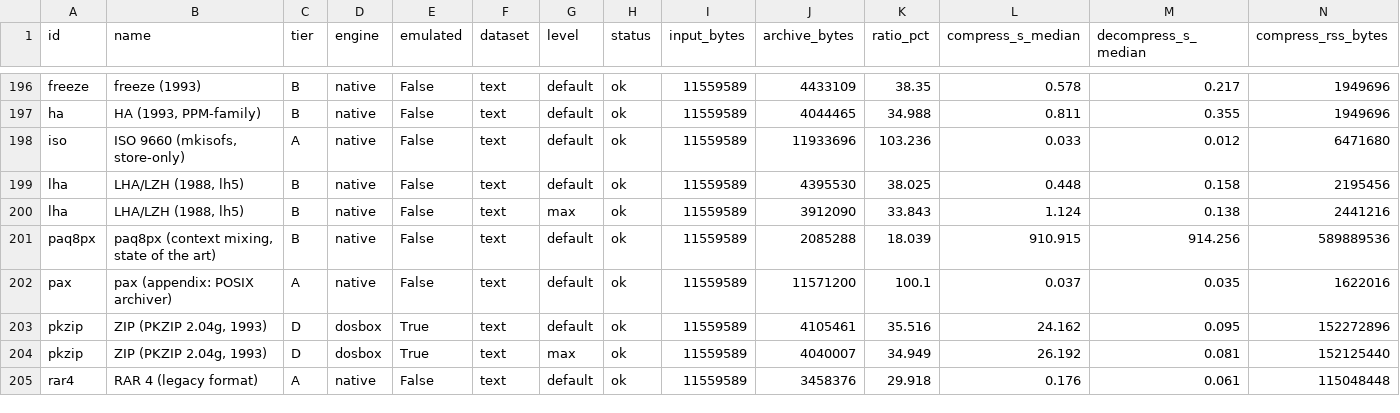
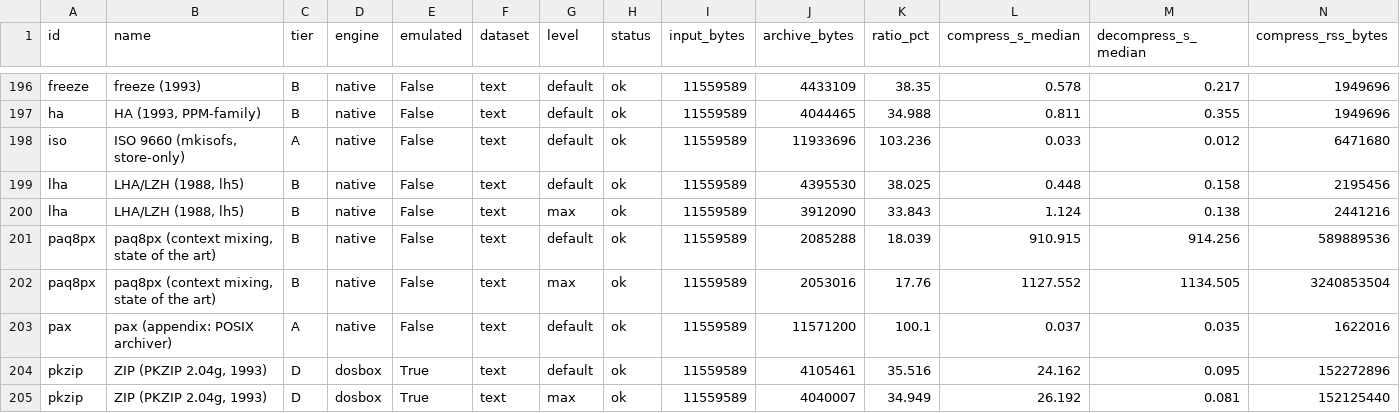
Before and after one commit to ezyZip/best-archive-format-comparison, a CSV file: results/tables/results.csv, drawn as a sheet; only a part is shown, gaps mark what is left out; the shorter side is filled out with more unchanged rows; rows hold the shown columns only; the diff names each change by its address in the sheet, - before the commit and + after, or states it on an @@ line.

```diff
--- a/results/tables/results.csv
+++ b/results/tables/results.csv
+row 202: paq8px | paq8px (context mixing, state of the art) | B | native | False | text | max | ok | 11559589 | 2053016 | 17.76 | 1127.552 | 1134.505 | 3240853504
```
Also changed, not shown: 6 other files.
